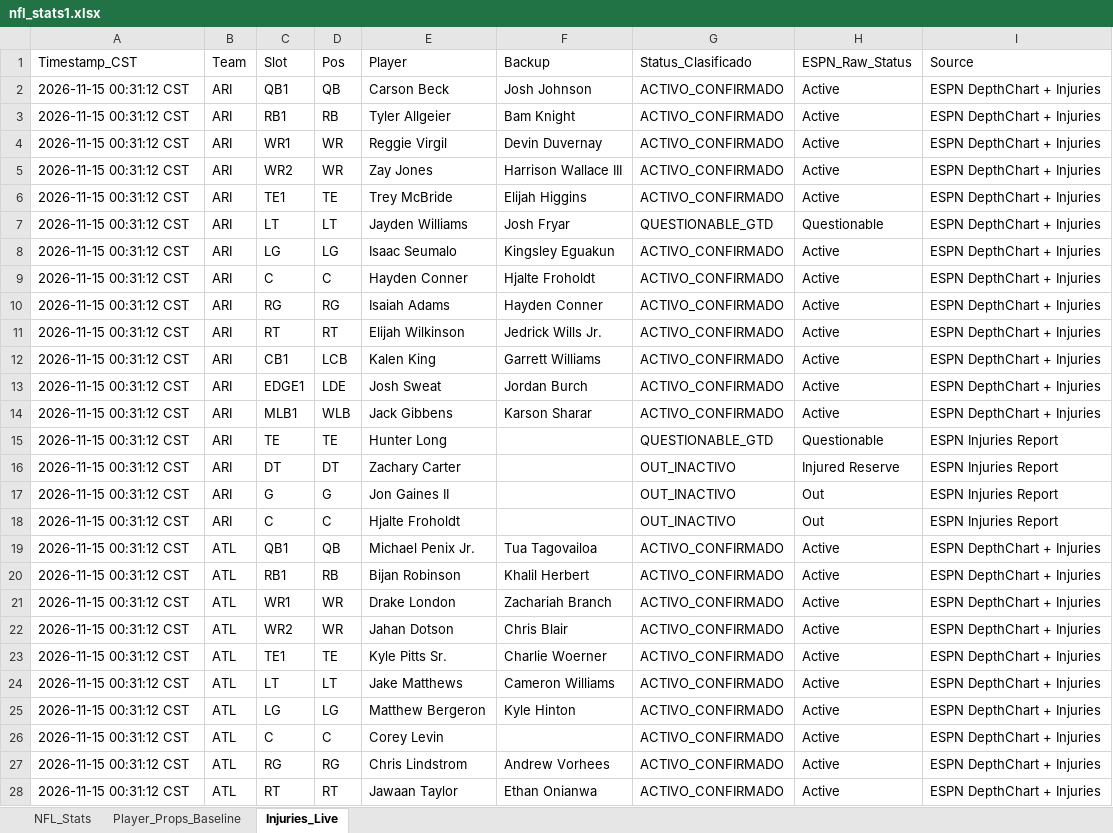
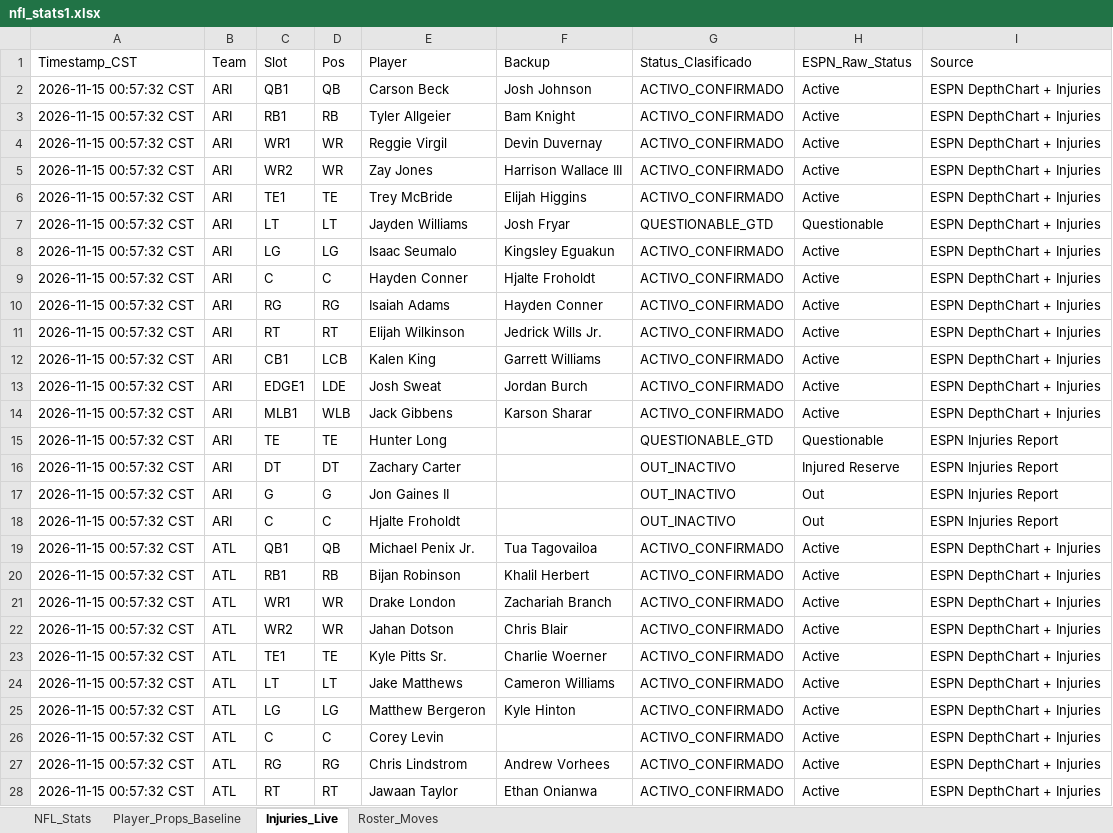
Before and after one commit to marcelovzz/nfl, an Excel workbook: nfl_stats1.xlsx, sheet Injuries_Live, drawn as a sheet; only a part is shown; values as stored, in another font and other column widths than the file's, no borders; the diff covers the shown part only; the diff names each change by its address in the sheet, - before the commit and + after, or states it on an @@ line.

```diff
--- a/nfl_stats1.xlsx (sheet Injuries_Live)
+++ b/nfl_stats1.xlsx (sheet Injuries_Live)
+sheet tab: Roster_Moves
-A2:A28 (Timestamp_CST): 2026-11-15 00:31:12 CST
+A2:A28 (Timestamp_CST): 2026-11-15 00:57:32 CST
```
Also changed, not shown: 506 edited cells elsewhere in this sheet, 3 other files.
